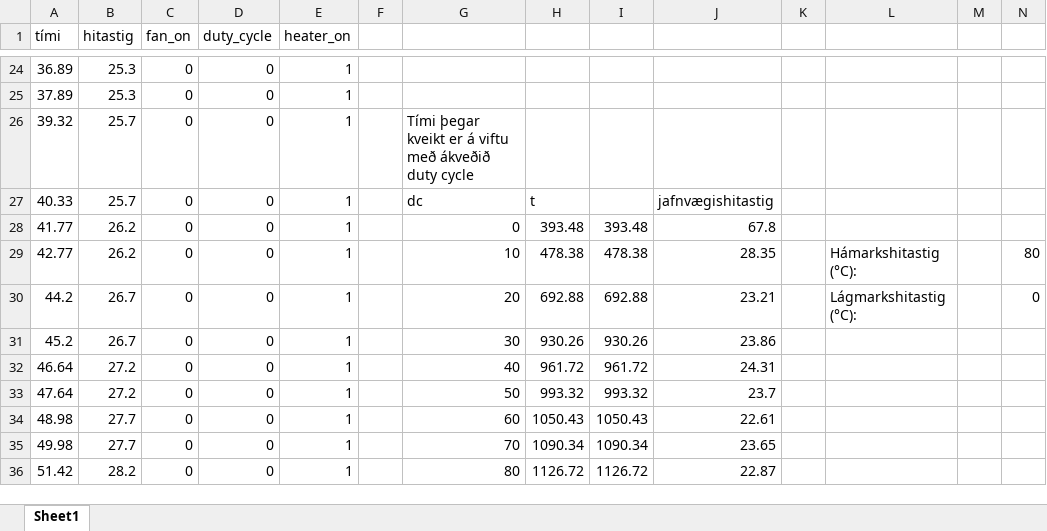
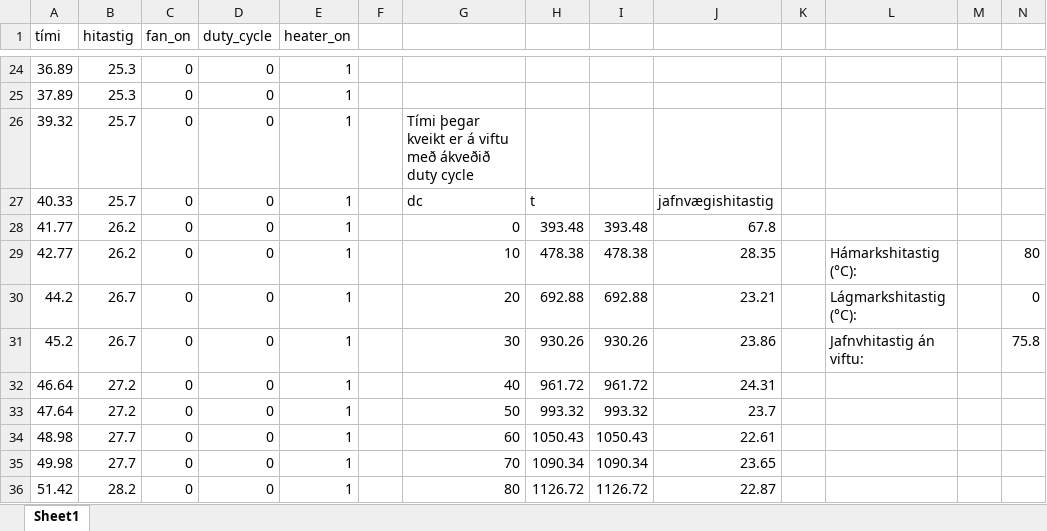
Before and after one commit to G0rocks/Honnunarverkefni-ortolvu-og-maelitaekni-2020, an Excel workbook: KodaVinnsla/Maelingar/Hitamælingar_með_viftu.xlsx, sheet Sheet1, drawn as a sheet; only a part is shown, gaps mark what is left out; values as stored, in another font and other column widths than the file's, no borders; charts and pictures not drawn; the diff names each change by its address in the sheet, - before the commit and + after, or states it on an @@ line.

Commit message:
bætt við gröfum í Mælingar excel skjal

```diff
--- a/KodaVinnsla/Maelingar/Hitamælingar_með_viftu.xlsx (sheet Sheet1)
+++ b/KodaVinnsla/Maelingar/Hitamælingar_með_viftu.xlsx (sheet Sheet1)
-L31: (empty)
+L31: Jafnvhitastig án viftu:
-N31: (empty)
+N31: 75.8
```
Also changed, not shown: charts or pictures.
